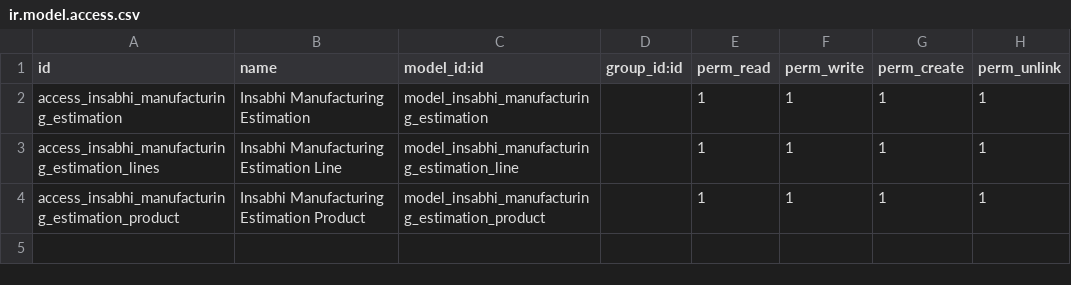
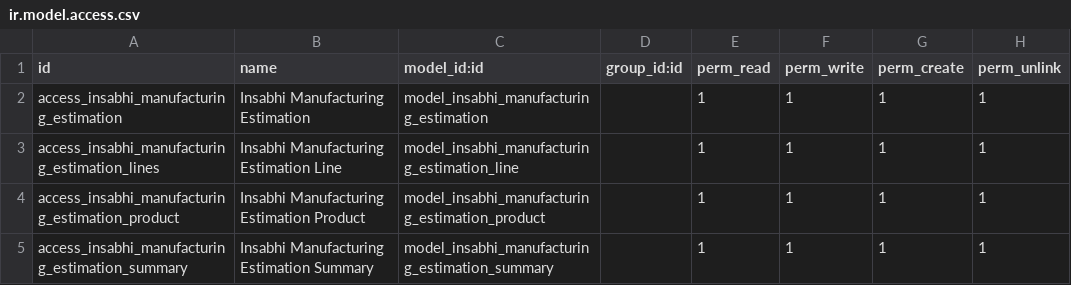
Before and after one commit to HA-services/estimation, a CSV file: axsync_manufacturing_estimation/security/ir.model.access.csv, drawn as a sheet; the diff names each change by its address in the sheet, - before the commit and + after, or states it on an @@ line.

```diff
--- a/axsync_manufacturing_estimation/security/ir.model.access.csv
+++ b/axsync_manufacturing_estimation/security/ir.model.access.csv
+row 5: access_insabhi_manufacturing_estimation_summary | Insabhi Manufacturing Estimation Summary | model_insabhi_manufacturing_estimation_summary |  | 1 | 1 | 1 | 1
```
Also changed, not shown: 12 other files.
